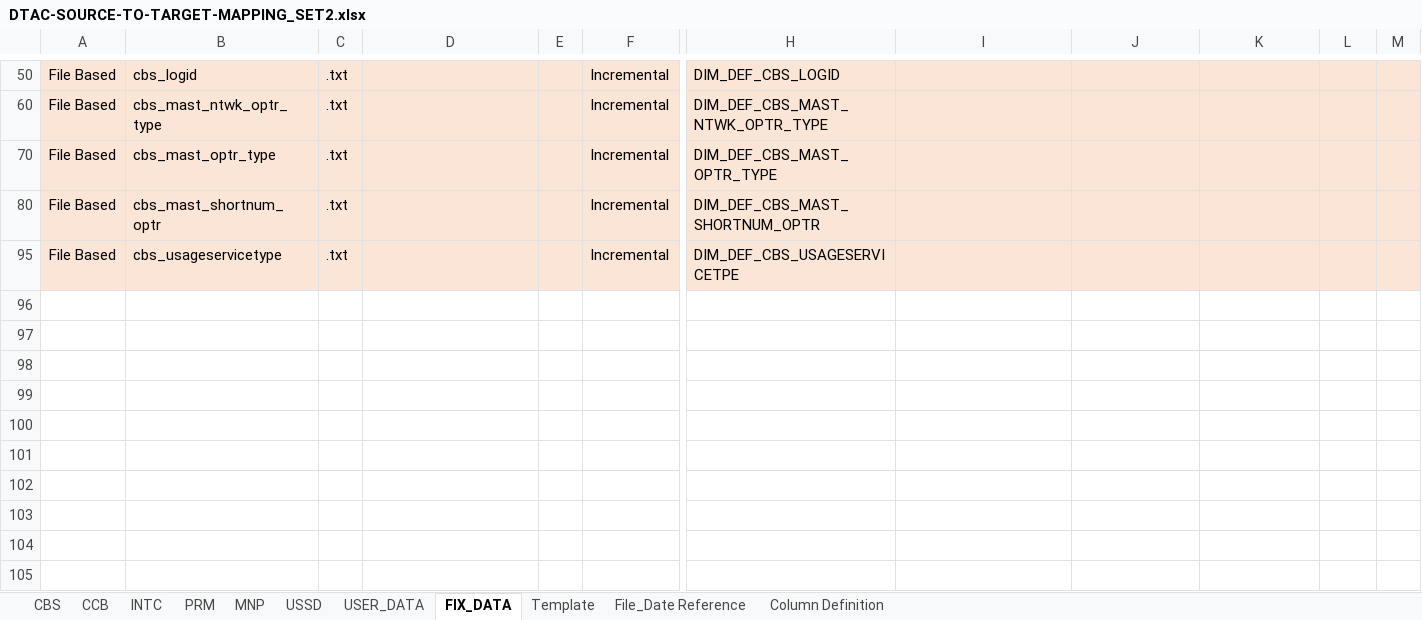
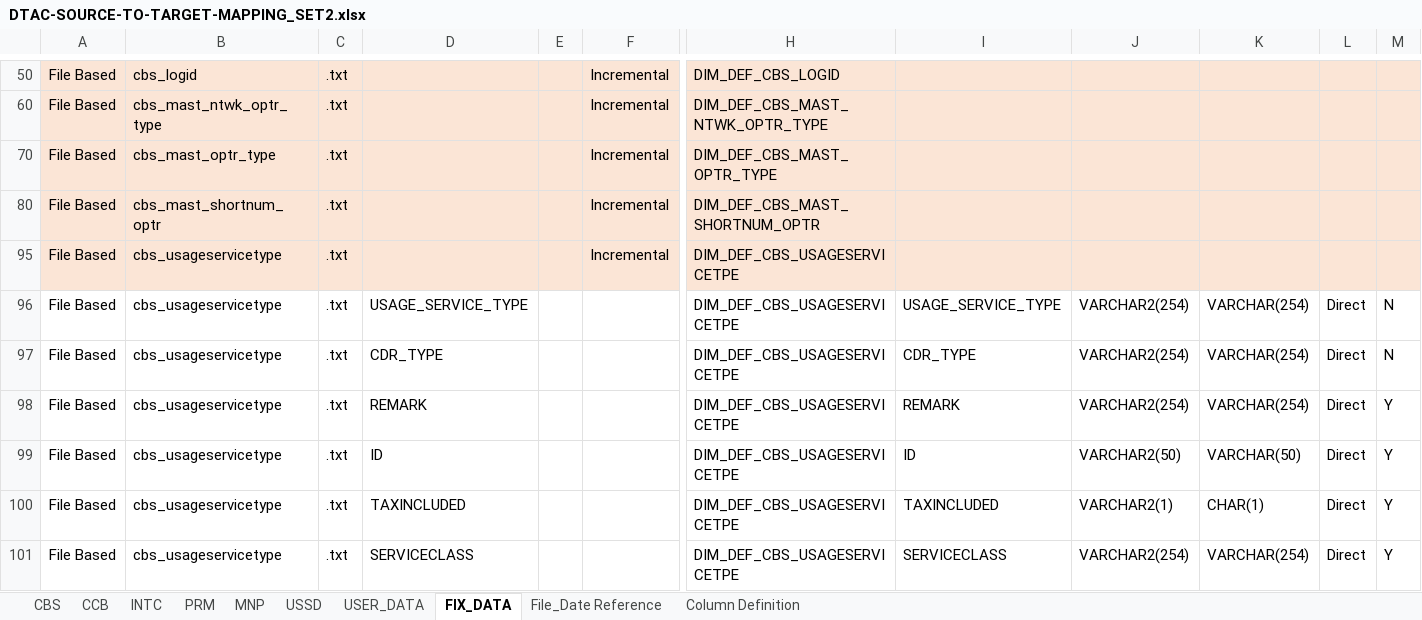
Before and after one commit to notting-hill/dtac_documents, an Excel workbook: DTAC-SOURCE-TO-TARGET-MAPPING_SET2.xlsx, sheet FIX_DATA, drawn as a sheet; only a part is shown, gaps mark what is left out; values as stored, in another font and other column widths than the file's, no borders; rows hold the shown columns only; the diff covers the shown part only; the diff names each change by its address in the sheet, - before the commit and + after, or states it on an @@ line.

```diff
--- a/DTAC-SOURCE-TO-TARGET-MAPPING_SET2.xlsx (sheet FIX_DATA)
+++ b/DTAC-SOURCE-TO-TARGET-MAPPING_SET2.xlsx (sheet FIX_DATA)
@@ sheet tab hidden: Template @@
@@ row 96 unhidden: File Based | cbs_usageservicetype | .txt | USAGE_SERVICE_TYPE |  |  | DIM_DEF_CBS_USAGESERVICETPE | USAGE_SERVICE_TYPE | VARCHAR2(254) | VARCHAR(254) | Direct | N @@
@@ row 97 unhidden: File Based | cbs_usageservicetype | .txt | CDR_TYPE |  |  | DIM_DEF_CBS_USAGESERVICETPE | CDR_TYPE | VARCHAR2(254) | VARCHAR(254) | Direct | N @@
@@ row 98 unhidden: File Based | cbs_usageservicetype | .txt | REMARK |  |  | DIM_DEF_CBS_USAGESERVICETPE | REMARK | VARCHAR2(254) | VARCHAR(254) | Direct | Y @@
@@ row 99 unhidden: File Based | cbs_usageservicetype | .txt | ID |  |  | DIM_DEF_CBS_USAGESERVICETPE | ID | VARCHAR2(50) | VARCHAR(50) | Direct | Y @@
@@ row 100 unhidden: File Based | cbs_usageservicetype | .txt | TAXINCLUDED |  |  | DIM_DEF_CBS_USAGESERVICETPE | TAXINCLUDED | VARCHAR2(1) | CHAR(1) | Direct | Y @@
@@ row 101 unhidden: File Based | cbs_usageservicetype | .txt | SERVICECLASS |  |  | DIM_DEF_CBS_USAGESERVICETPE | SERVICECLASS | VARCHAR2(254) | VARCHAR(254) | Direct | Y @@
```
Also changed, not shown: 6 hidden or unhidden rows and 1 edited cell elsewhere in this sheet, sheet CCB, sheet INTC, sheet CBS, sheet PRM, sheet USER_DATA, hidden cells, 6 other files.
